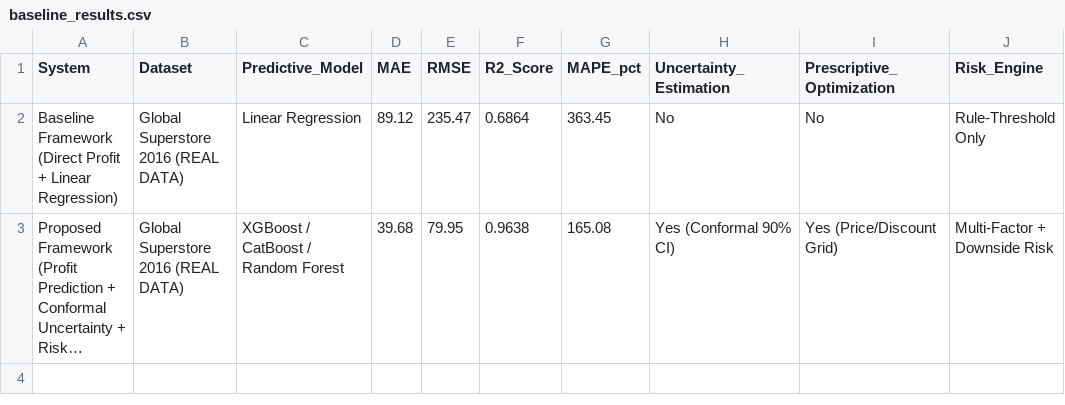
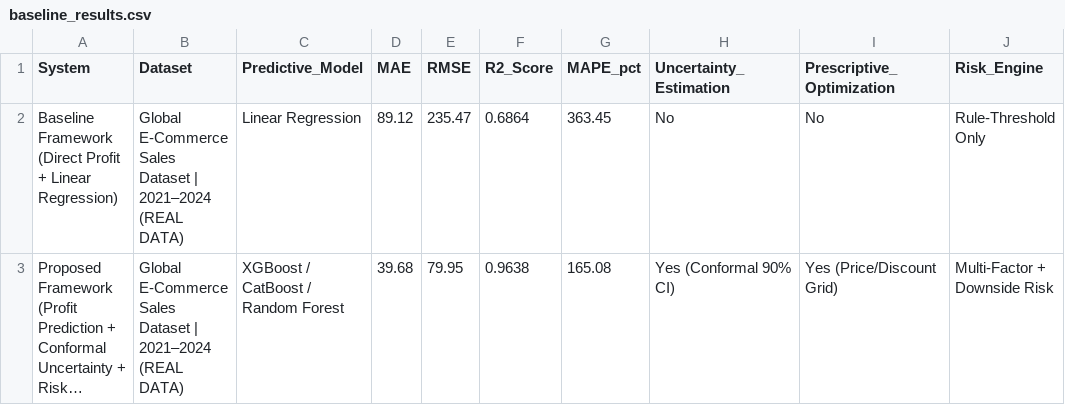
Before and after one commit to harshadauti9421-crypto/ecommerce_profitability_system, a CSV file: research_results/baseline_results.csv, drawn as a sheet; long unchanged cells end in …; the diff names each change by its address in the sheet, - before the commit and + after, or states it on an @@ line.

```diff
--- a/research_results/baseline_results.csv
+++ b/research_results/baseline_results.csv
-B2:B3 (Dataset): Global Superstore 2016 (REAL DATA)
+B2:B3 (Dataset): Global E-Commerce Sales Dataset | 2021–2024 (REAL DATA)
```
Also changed, not shown: research_results/ablation_results.csv, 9 other files.
